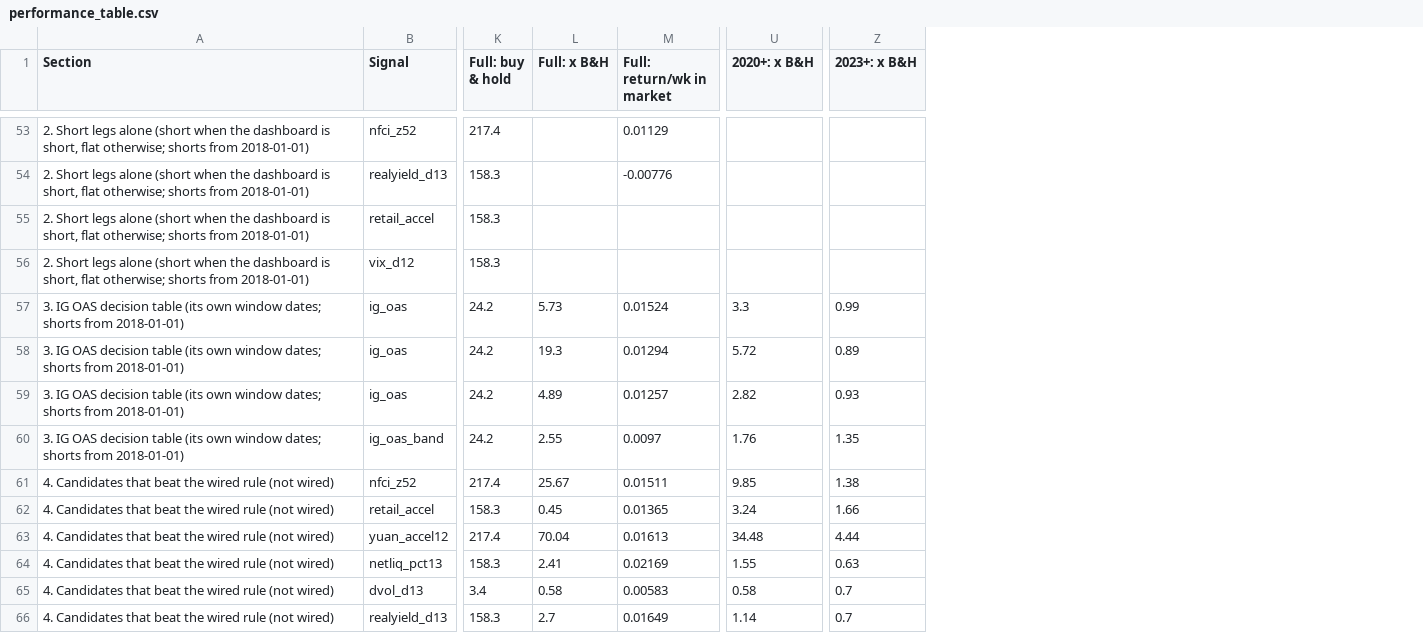
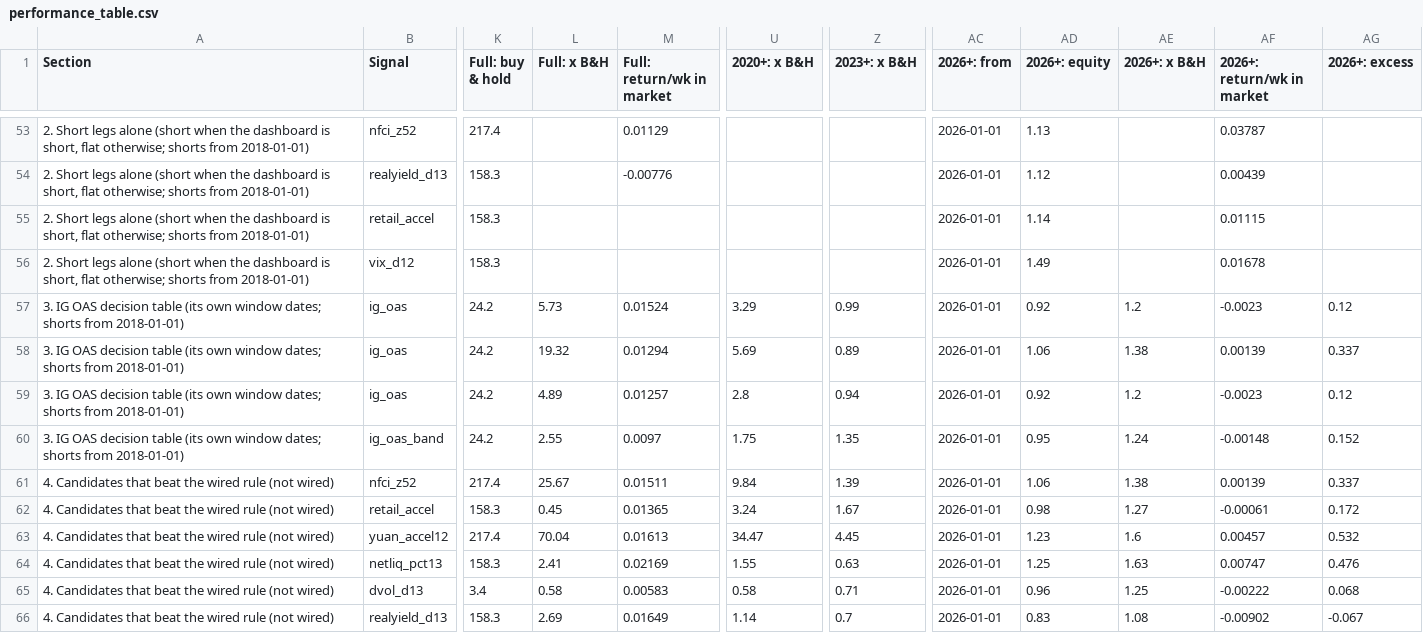
Before and after one commit to 3Jack1/btc-credit-dashboard, a CSV file: performance_table.csv, drawn as a sheet; only a part is shown, gaps mark what is left out; the diff covers the shown part only; the diff names each change by its address in the sheet, - before the commit and + after, or states it on an @@ line.

```diff
--- a/performance_table.csv
+++ b/performance_table.csv
+column AC (2026+: from), rows 53-66: all 2026-01-01
+column AD (2026+: equity), rows 53-66: 1.13 | 1.12 | 1.14 | 1.49 | 0.92 | 1.06 | 0.92 | 0.95 | 1.06 | 0.98 | 1.23 | 1.25 | 0.96 | 0.83
+column AE (2026+: x B&H), rows 57-66: 1.2 | 1.38 | 1.2 | 1.24 | 1.38 | 1.27 | 1.6 | 1.63 | 1.25 | 1.08
+column AF (2026+: return/wk in market), rows 53-66: 0.03787 | 0.00439 | 0.01115 | 0.01678 | -0.0023 | 0.00139 | -0.0023 | -0.00148 | 0.00139 | -0.00061 | 0.00457 | 0.00747 | -0.00222 | -0.00902
+column AG (2026+: excess), rows 57-66: 0.12 | 0.337 | 0.12 | 0.152 | 0.337 | 0.172 | 0.532 | 0.476 | 0.068 | -0.067
-U57 (2020+: x B&H): 3.3
+U57 (2020+: x B&H): 3.29
-L58 (Full: x B&H): 19.3
+L58 (Full: x B&H): 19.32
-U58 (2020+: x B&H): 5.72
+U58 (2020+: x B&H): 5.69
-U59 (2020+: x B&H): 2.82
+U59 (2020+: x B&H): 2.8
-Z59 (2023+: x B&H): 0.93
+Z59 (2023+: x B&H): 0.94
-U60 (2020+: x B&H): 1.76
+U60 (2020+: x B&H): 1.75
-U61 (2020+: x B&H): 9.85
+U61 (2020+: x B&H): 9.84
-Z61 (2023+: x B&H): 1.38
+Z61 (2023+: x B&H): 1.39
-Z62 (2023+: x B&H): 1.66
+Z62 (2023+: x B&H): 1.67
-U63 (2020+: x B&H): 34.48
+U63 (2020+: x B&H): 34.47
-Z63 (2023+: x B&H): 4.44
+Z63 (2023+: x B&H): 4.45
-Z65 (2023+: x B&H): 0.7
+Z65 (2023+: x B&H): 0.71
-L66 (Full: x B&H): 2.7
+L66 (Full: x B&H): 2.69
```
Also changed, not shown: 42 edited cells elsewhere in this file, performance_table_meta.csv.
